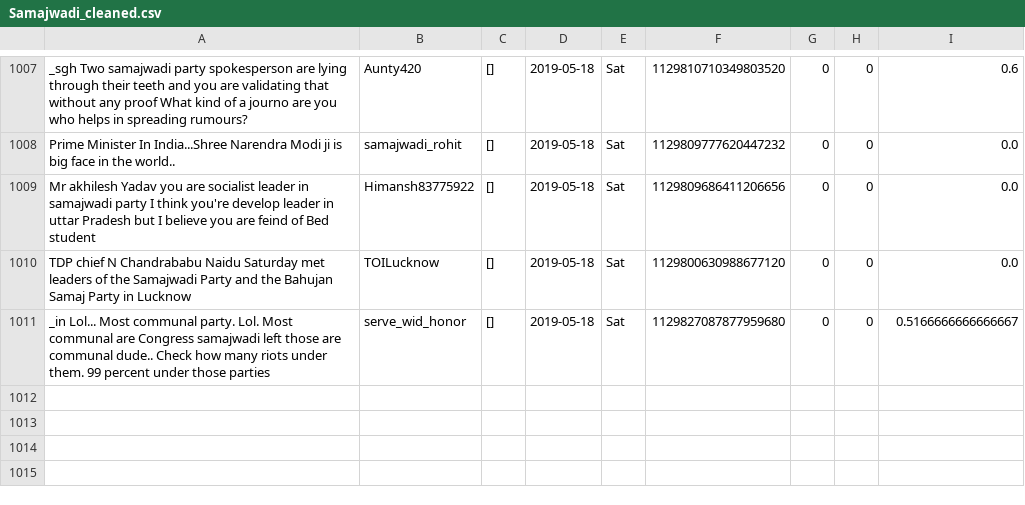
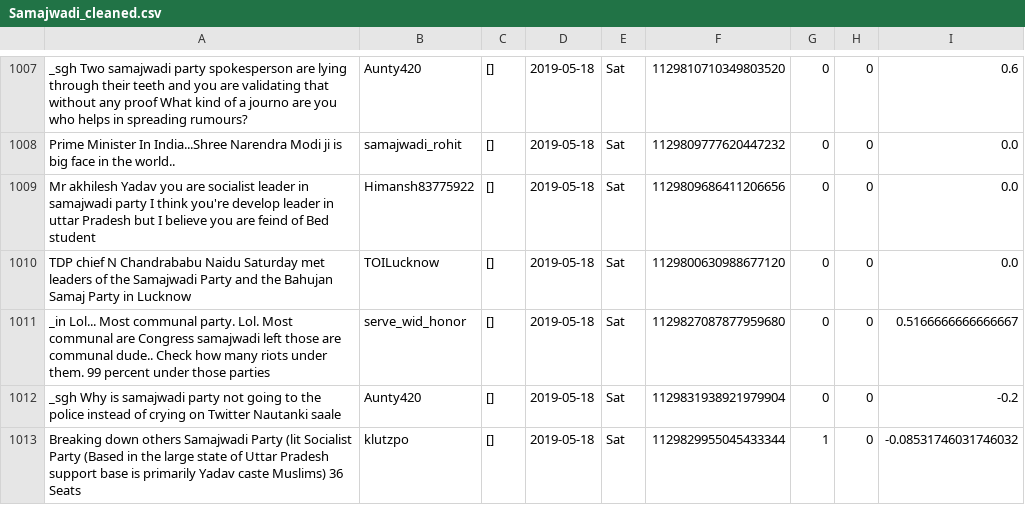
Before and after one commit to itsDevhere/DataRepo, a CSV file: Samajwadi_cleaned.csv, drawn as a sheet; only a part is shown, gaps mark what is left out; the diff names each change by its address in the sheet, - before the commit and + after, or states it on an @@ line.

```diff
--- a/Samajwadi_cleaned.csv
+++ b/Samajwadi_cleaned.csv
+row 1012: _sgh Why is samajwadi party not going to the police instead of crying on Twitter Nautanki saale | Aunty420 | [] | 2019-05-18 | Sat | 1129831938921979904 | 0 | 0 | -0.2
+row 1013: Breaking down others Samajwadi Party (lit Socialist Party (Based in the large state of Uttar Pradesh support base is primarily Yadav caste Muslims) 36 Seats | klutzpo | [] | 2019-05-18 | Sat | 1129829955045433344 | 1 | 0 | -0.08531746031746032
```
Also changed, not shown: CPIM_cleaned.csv, 1 other file.
